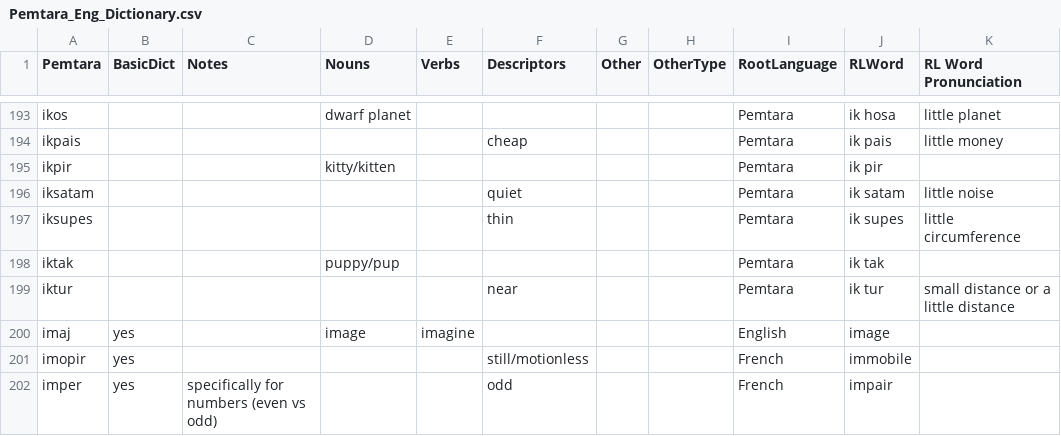
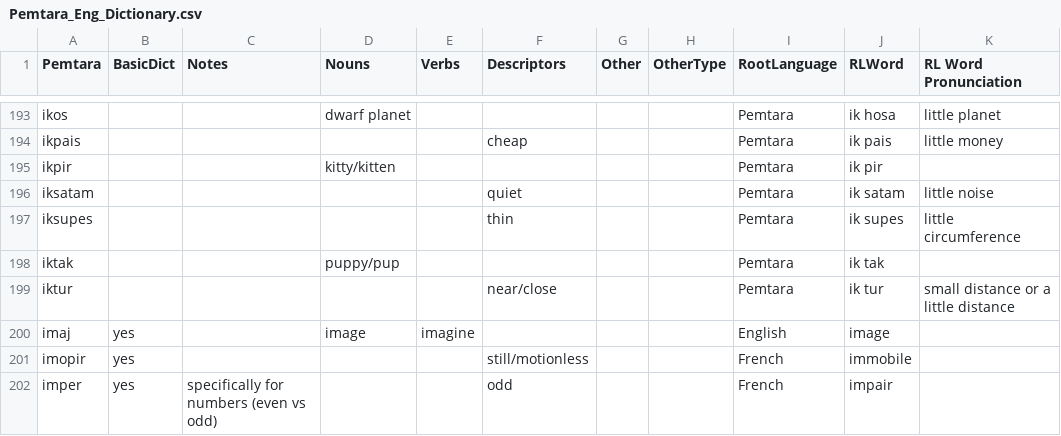
Before and after one commit to brushscape/Orostara-Dictionary, a CSV file: files/Pemtara_Eng_Dictionary.csv, drawn as a sheet; only a part is shown, gaps mark what is left out.

Commit message:
there are going to be a lot of these updates

```diff
--- a/files/Pemtara_Eng_Dictionary.csv
+++ b/files/Pemtara_Eng_Dictionary.csv
@@ -198,3 +198,3 @@ iksupes,,,,,thin,,,Pemtara,ik supes,little circumference
 iktak,,,puppy/pup,,,,,Pemtara,ik tak,
-iktur,,,,,near,,,Pemtara,ik tur,small distance or a little distance
+iktur,,,,,near/close,,,Pemtara,ik tur,small distance or a little distance
 imaj,yes,,image,imagine,,,,English,image,
```
